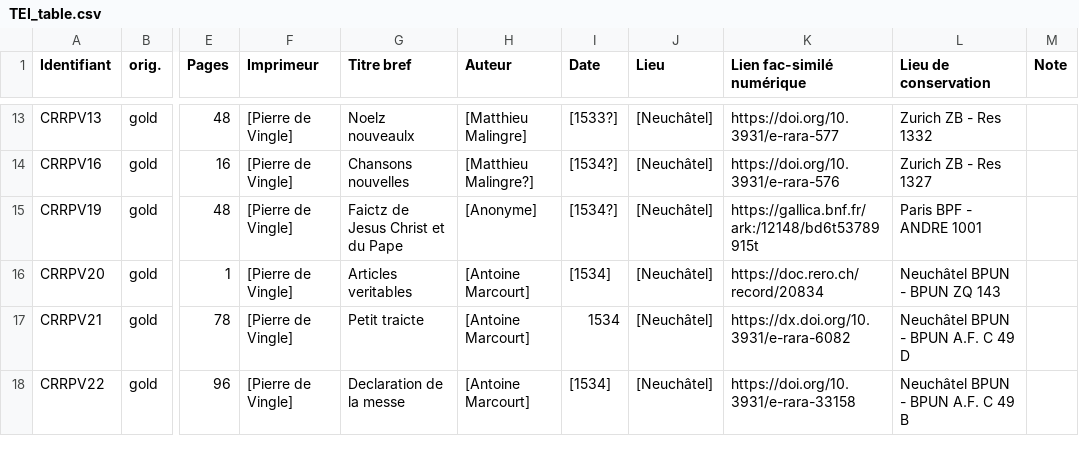
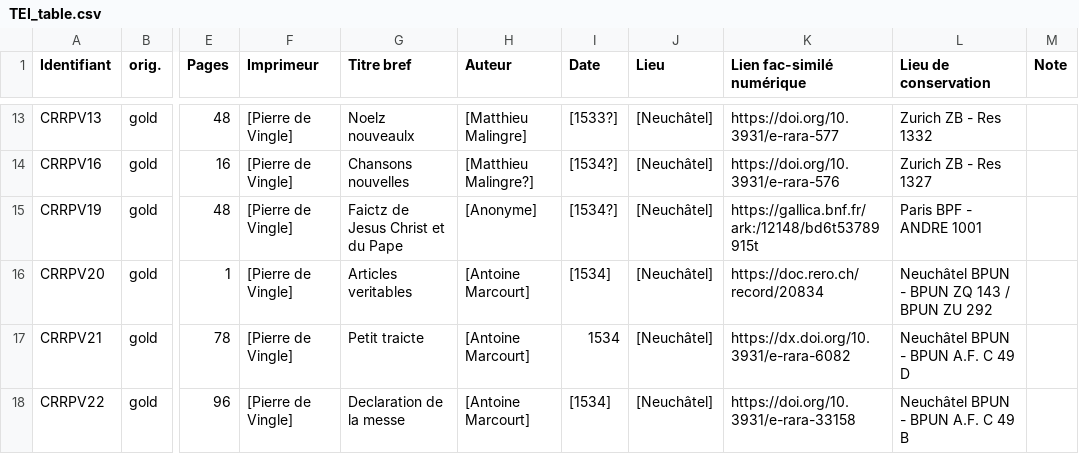
Before and after one commit to SETAFDH/TEI-SETAF, a CSV file: TEI_table.csv, drawn as a sheet; only a part is shown, gaps mark what is left out; the diff names each change by its address in the sheet, - before the commit and + after, or states it on an @@ line.

Commit message:
Update TEI_table.csv

```diff
--- a/TEI_table.csv
+++ b/TEI_table.csv
-L16 (Lieu de conservation): Neuchâtel BPUN - BPUN ZQ 143
+L16 (Lieu de conservation): Neuchâtel BPUN - BPUN ZQ 143 / BPUN ZU 292
```
